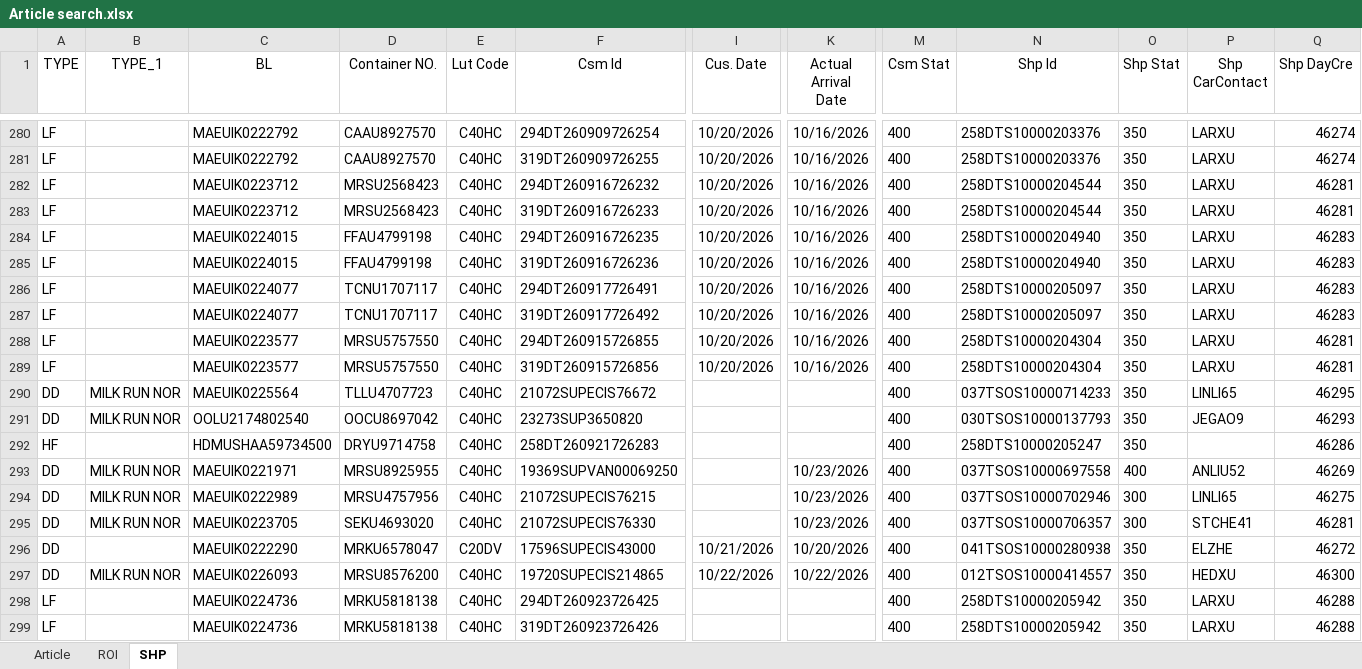
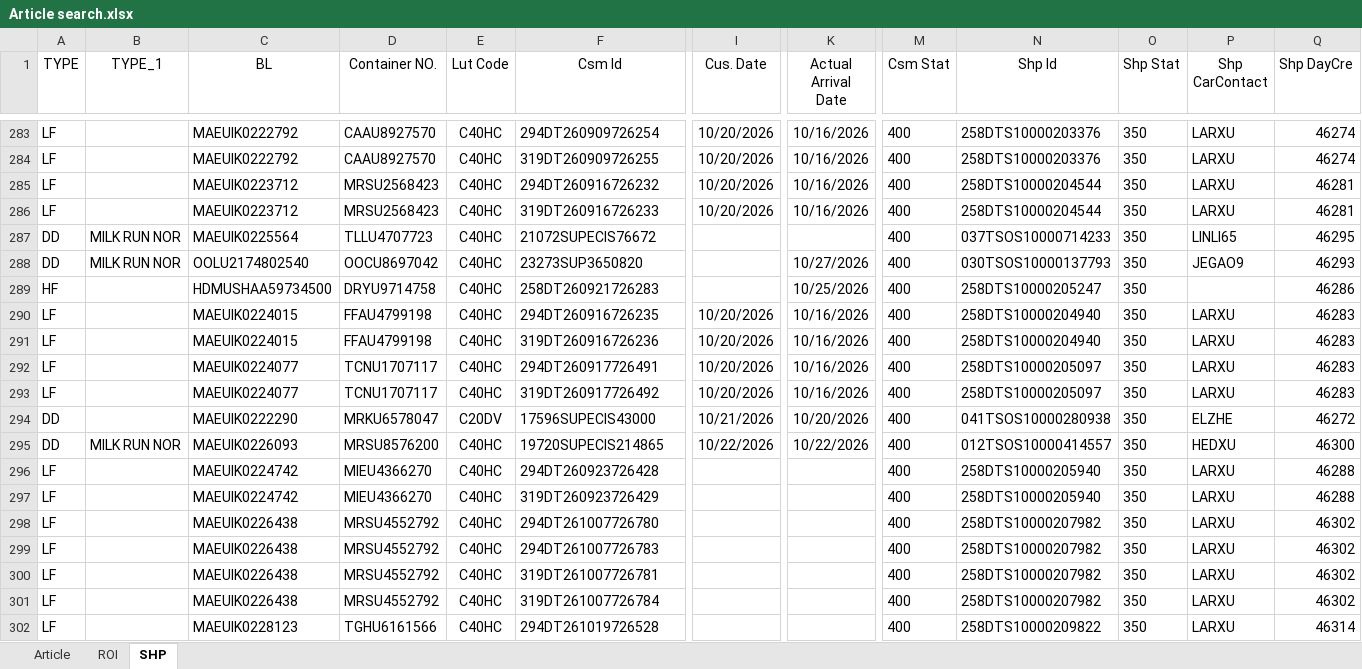
Before and after one commit to STO726/GOODS_Arrival, an Excel workbook: Article search.xlsx, sheet SHP, drawn as a sheet; only a part is shown, gaps mark what is left out; the shorter side is filled out with more unchanged rows; values as stored, in another font and other column widths than the file's, no borders; conditional formats and table styles not drawn; removed rows and columns are numbered as before the commit, all else as after; rows hold the shown columns only; the diff covers the shown part only; the diff names each change by its address in the sheet, - before the commit and + after, or states it on an @@ line.

```diff
--- a/Article search.xlsx (sheet SHP)
+++ b/Article search.xlsx (sheet SHP)
+row 287: DD | MILK RUN NOR | MAEUIK0225564 | TLLU4707723 | C40HC | 21072SUPECIS76672 |  |  | 400 | 037TSOS10000714233 | 350 | LINLI65 | 46295
+row 288: DD | MILK RUN NOR | OOLU2174802540 | OOCU8697042 | C40HC | 23273SUP3650820 |  | 10/27/2026 | 400 | 030TSOS10000137793 | 350 | JEGAO9 | 46293
+row 289: HF |  | HDMUSHAA59734500 | DRYU9714758 | C40HC | 258DT260921726283 |  | 10/25/2026 | 400 | 258DTS10000205247 | 350 |  | 46286
-row 288: LF |  | MAEUIK0223577 | MRSU5757550 | C40HC | 294DT260915726855 | 10/20/2026 | 10/16/2026 | 400 | 258DTS10000204304 | 350 | LARXU | 46281
-row 289: LF |  | MAEUIK0223577 | MRSU5757550 | C40HC | 319DT260915726856 | 10/20/2026 | 10/16/2026 | 400 | 258DTS10000204304 | 350 | LARXU | 46281
-row 290: DD | MILK RUN NOR | MAEUIK0225564 | TLLU4707723 | C40HC | 21072SUPECIS76672 |  |  | 400 | 037TSOS10000714233 | 350 | LINLI65 | 46295
-row 291: DD | MILK RUN NOR | OOLU2174802540 | OOCU8697042 | C40HC | 23273SUP3650820 |  |  | 400 | 030TSOS10000137793 | 350 | JEGAO9 | 46293
-row 292: HF |  | HDMUSHAA59734500 | DRYU9714758 | C40HC | 258DT260921726283 |  |  | 400 | 258DTS10000205247 | 350 |  | 46286
-row 293: DD | MILK RUN NOR | MAEUIK0221971 | MRSU8925955 | C40HC | 19369SUPVAN00069250 |  | 10/23/2026 | 400 | 037TSOS10000697558 | 400 | ANLIU52 | 46269
-row 294: DD | MILK RUN NOR | MAEUIK0222989 | MRSU4757956 | C40HC | 21072SUPECIS76215 |  | 10/23/2026 | 400 | 037TSOS10000702946 | 300 | LINLI65 | 46275
-row 295: DD | MILK RUN NOR | MAEUIK0223705 | SEKU4693020 | C40HC | 21072SUPECIS76330 |  | 10/23/2026 | 400 | 037TSOS10000706357 | 300 | STCHE41 | 46281
+row 296: LF |  | MAEUIK0224742 | MIEU4366270 | C40HC | 294DT260923726428 |  |  | 400 | 258DTS10000205940 | 350 | LARXU | 46288
+row 297: LF |  | MAEUIK0224742 | MIEU4366270 | C40HC | 319DT260923726429 |  |  | 400 | 258DTS10000205940 | 350 | LARXU | 46288
+row 298: LF |  | MAEUIK0226438 | MRSU4552792 | C40HC | 294DT261007726780 |  |  | 400 | 258DTS10000207982 | 350 | LARXU | 46302
+row 299: LF |  | MAEUIK0226438 | MRSU4552792 | C40HC | 294DT261007726783 |  |  | 400 | 258DTS10000207982 | 350 | LARXU | 46302
+row 300: LF |  | MAEUIK0226438 | MRSU4552792 | C40HC | 319DT261007726781 |  |  | 400 | 258DTS10000207982 | 350 | LARXU | 46302
+row 301: LF |  | MAEUIK0226438 | MRSU4552792 | C40HC | 319DT261007726784 |  |  | 400 | 258DTS10000207982 | 350 | LARXU | 46302
+row 302: LF |  | MAEUIK0228123 | TGHU6161566 | C40HC | 294DT261019726528 |  |  | 400 | 258DTS10000209822 | 350 | LARXU | 46314
```
Also changed, not shown: 8 added rows, 2 moved rows and 28 edited cells elsewhere in this sheet, sheet ROI, formulas that keep their value.
